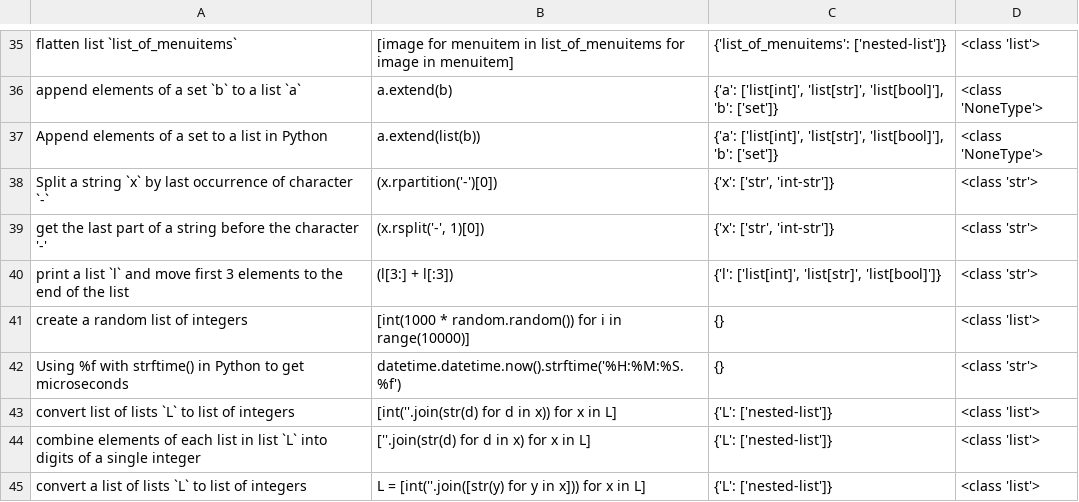
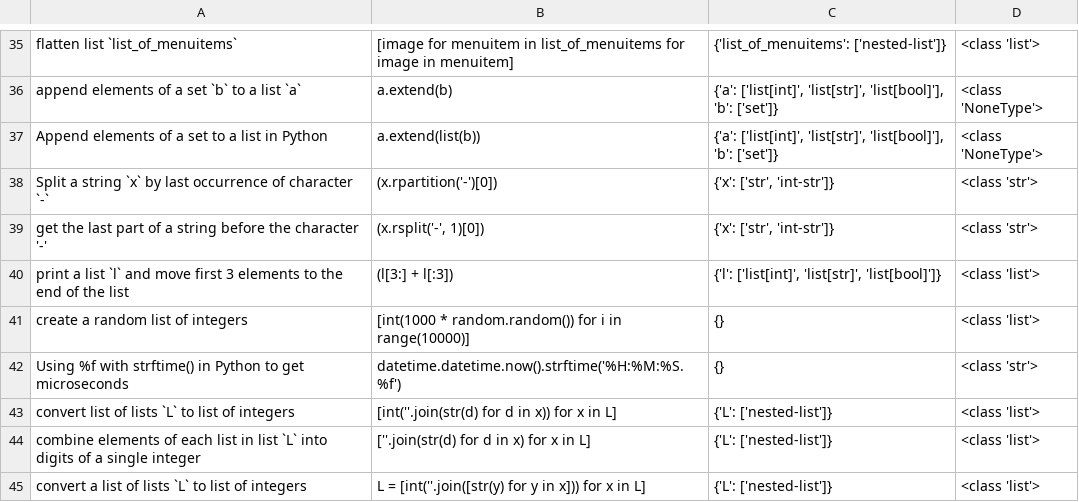
Before and after one commit to shraddhabarke/nl-to-types, a CSV file: conala-test-types.csv, drawn as a sheet; only a part is shown, gaps mark what is left out.

```diff
--- a/conala-test-types.csv
+++ b/conala-test-types.csv
@@ -39,3 +39,3 @@ Split a string `x` by last occurrence of character `-`,(x.rpartition('-')[0]),"{
 get the last part of a string before the character '-',"(x.rsplit('-', 1)[0])","{'x': ['str', 'int-str']}",<class 'str'>
-print a list `l` and move first 3 elements to the end of the list,(l[3:] + l[:3]),"{'l': ['list[int]', 'list[str]', 'list[bool]']}",<class 'str'>
+print a list `l` and move first 3 elements to the end of the list,(l[3:] + l[:3]),"{'l': ['list[int]', 'list[str]', 'list[bool]']}",<class 'list'>
 create a random list of integers,[int(1000 * random.random()) for i in range(10000)],{},<class 'list'>
```
Also changed, not shown: conala-train-types.csv, 2 other files.
